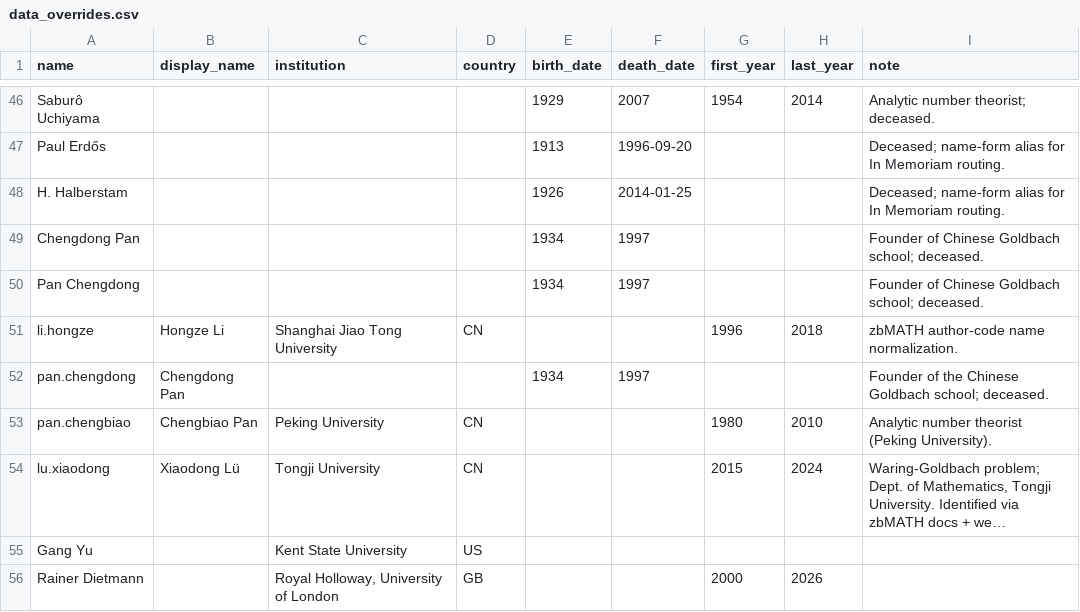
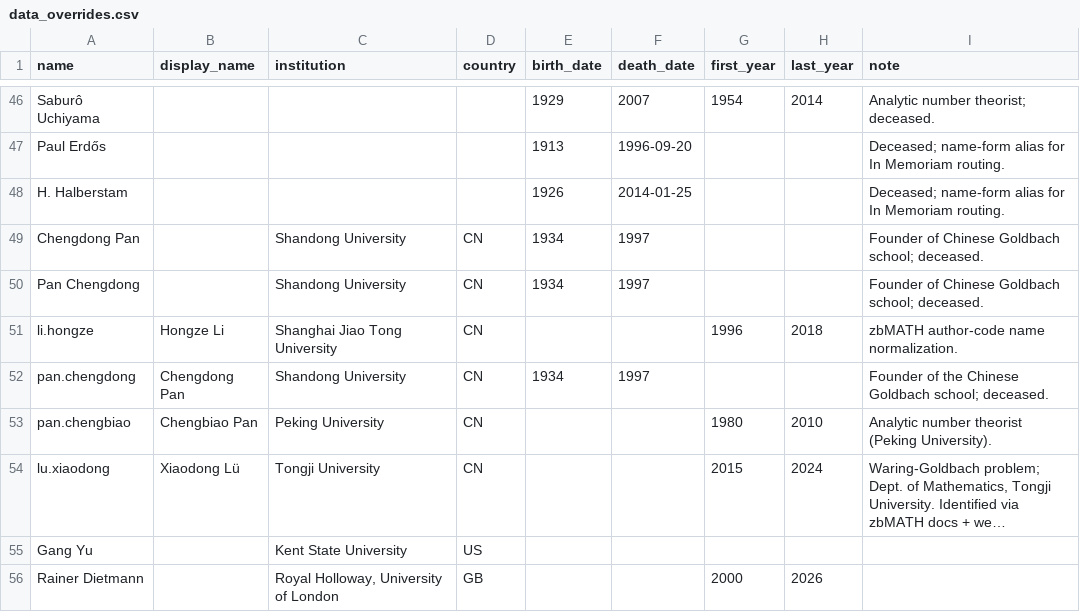
Before and after one commit to sthubbar/wwigr, a CSV file: data_overrides.csv, drawn as a sheet; only a part is shown, gaps mark what is left out; long unchanged cells end in ….

Commit message:
In Memoriam: add Shandong University (CN) for Chengdong Pan

```diff
--- a/data_overrides.csv
+++ b/data_overrides.csv
@@ -48,6 +48,6 @@ Paul Erdős,,,,1913,1996-09-20,,,Deceased; name-form alias for In Memoriam routi
 H. Halberstam,,,,1926,2014-01-25,,,Deceased; name-form alias for In Memoriam routing.
-Chengdong Pan,,,,1934,1997,,,Founder of Chinese Goldbach school; deceased.
-Pan Chengdong,,,,1934,1997,,,Founder of Chinese Goldbach school; deceased.
+Chengdong Pan,,Shandong University,CN,1934,1997,,,Founder of Chinese Goldbach school; deceased.
+Pan Chengdong,,Shandong University,CN,1934,1997,,,Founder of Chinese Goldbach school; deceased.
 li.hongze,Hongze Li,Shanghai Jiao Tong University,CN,,,1996,2018,zbMATH author-code name normalization.
-pan.chengdong,Chengdong Pan,,,1934,1997,,,Founder of the Chinese Goldbach school; deceased.
+pan.chengdong,Chengdong Pan,Shandong University,CN,1934,1997,,,Founder of the Chinese Goldbach school; deceased.
 pan.chengbiao,Chengbiao Pan,Peking University,CN,,,1980,2010,Analytic number theorist (Peking University).
```
Also changed, not shown: 2 other files.
